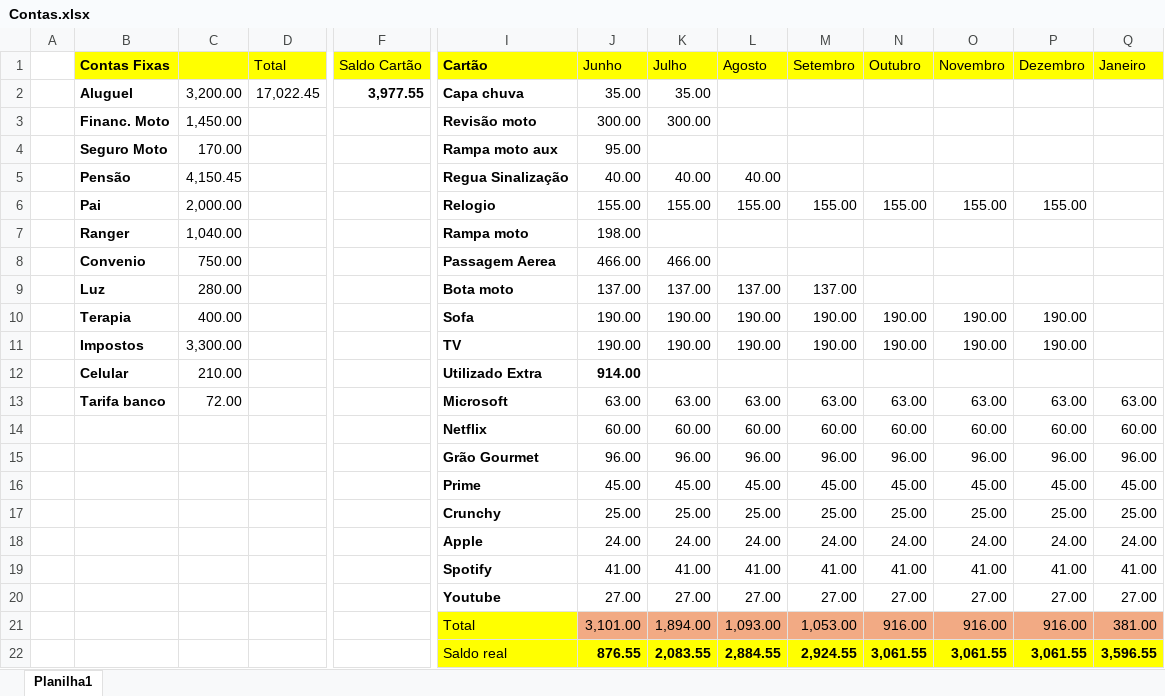
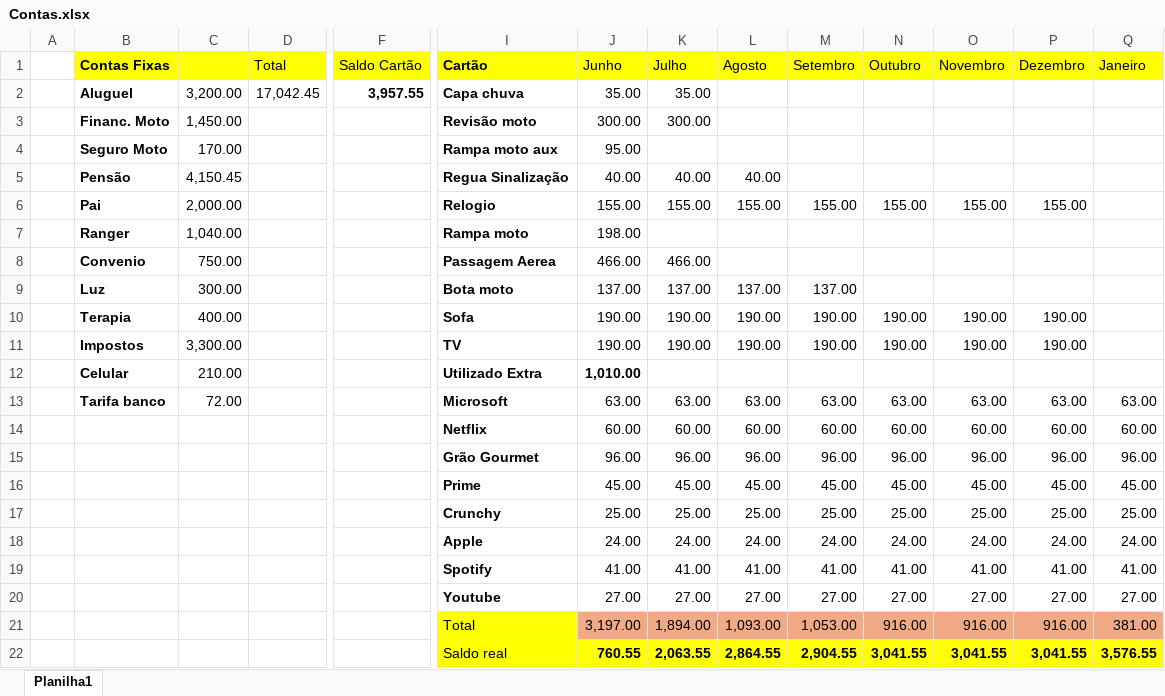
Before and after one commit to Nmuaddib/RGitRep, an Excel workbook: Docs/Contas.xlsx, sheet Planilha1, drawn as a sheet; only a part is shown, gaps mark what is left out; values as stored, in another font and other column widths than the file's, no borders; removed rows and columns are numbered as before the commit, all else as after; rows hold the shown columns only; the diff names each change by its address in the sheet, - before the commit and + after, or states it on an @@ line.

Commit message:
at

```diff
--- a/Docs/Contas.xlsx (sheet Planilha1)
+++ b/Docs/Contas.xlsx (sheet Planilha1)
-D2 (Total): 17,022.45
+D2 (Total): 17,042.45
-F2 (Saldo Cartão): 3,977.55
+F2 (Saldo Cartão): 3,957.55
-C9: 280.00
+C9: 300.00
-J12 (Junho): 914.00
+J12 (Junho): 1,010.00
-J21 (Junho): 3,101.00
+J21 (Junho): 3,197.00
-row 22:  |  |  |  |  | Saldo real | 876.55 | 2,083.55 | 2,884.55 | 2,924.55 | 3,061.55 | 3,061.55 | 3,061.55 | 3,596.55
+row 22:  |  |  |  |  | Saldo real | 760.55 | 2,063.55 | 2,864.55 | 2,904.55 | 3,041.55 | 3,041.55 | 3,041.55 | 3,576.55
```
